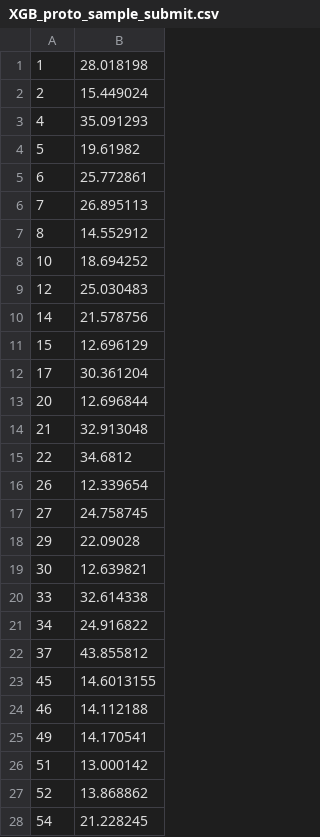
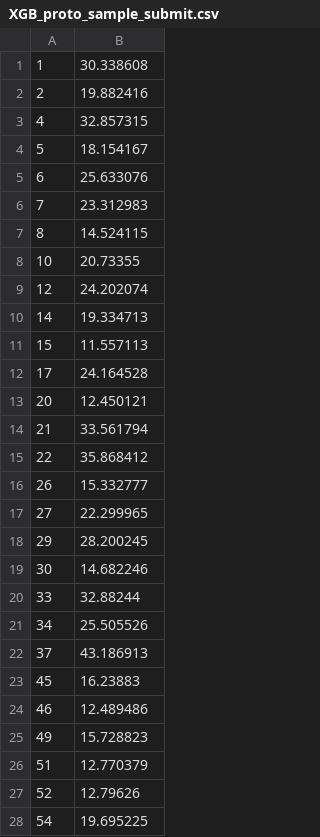
Before and after one commit to shou-hatu/final, a CSV file: XGB_proto_sample_submit.csv, drawn as a sheet; only a part is shown; the diff covers the shown part only.

```diff
--- a/XGB_proto_sample_submit.csv
+++ b/XGB_proto_sample_submit.csv
@@ -1,28 +1,28 @@
-1,28.018198
-2,15.449024
-4,35.091293
-5,19.61982
-6,25.772861
-7,26.895113
-8,14.552912
-10,18.694252
-12,25.030483
-14,21.578756
-15,12.696129
-17,30.361204
-20,12.696844
-21,32.913048
-22,34.6812
-26,12.339654
-27,24.758745
-29,22.09028
-30,12.639821
-33,32.614338
-34,24.916822
-37,43.855812
-45,14.6013155
-46,14.112188
-49,14.170541
-51,13.000142
-52,13.868862
-54,21.228245
+1,30.338608
+2,19.882416
+4,32.857315
+5,18.154167
+6,25.633076
+7,23.312983
+8,14.524115
+10,20.73355
+12,24.202074
+14,19.334713
+15,11.557113
+17,24.164528
+20,12.450121
+21,33.561794
+22,35.868412
+26,15.332777
+27,22.299965
+29,28.200245
+30,14.682246
+33,32.88244
+34,25.505526
+37,43.186913
+45,16.23883
+46,12.489486
+49,15.728823
+51,12.770379
+52,12.79626
+54,19.695225
```
Also changed, not shown: 171 edited cells elsewhere in this file, 1 other file.
